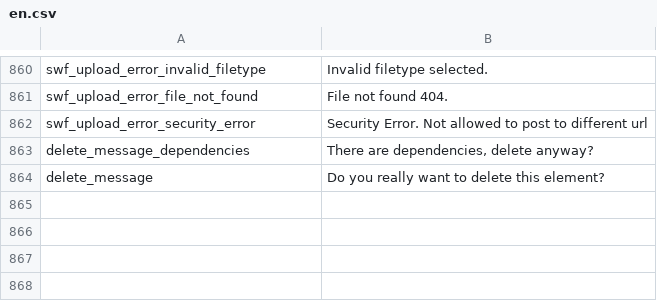
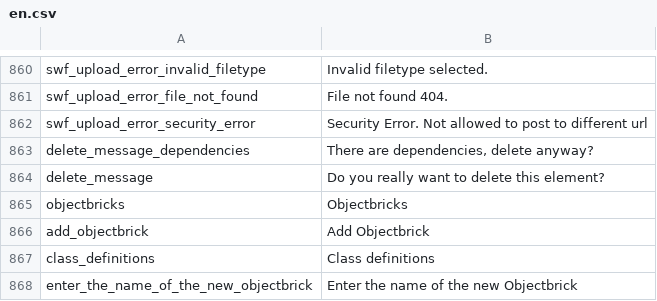
Before and after one commit to pimcore/pimcore, a CSV file: pimcore/config/texts/en.csv, drawn as a sheet; only a part is shown, gaps mark what is left out; the diff names each change by its address in the sheet, - before the commit and + after, or states it on an @@ line.

Commit message:
PIMCORE-762 - Object bricks
git-svn-id: http://www.pimcore.org/svn/pimcore/private/core/trunk@254 1f8fe7d8-47f0-464c-8d0a-336f4953ab05

```diff
--- a/pimcore/config/texts/en.csv
+++ b/pimcore/config/texts/en.csv
+row 865: objectbricks | Objectbricks
+row 866: add_objectbrick | Add Objectbrick
+row 867: class_definitions | Class definitions
+row 868: enter_the_name_of_the_new_objectbrick | Enter the name of the new Objectbrick
```
Also changed, not shown: 15 other files.
